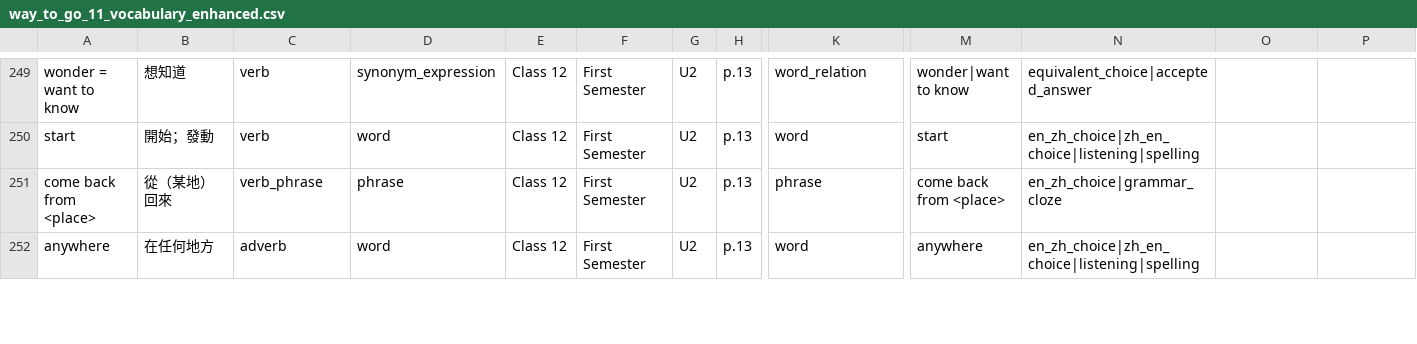
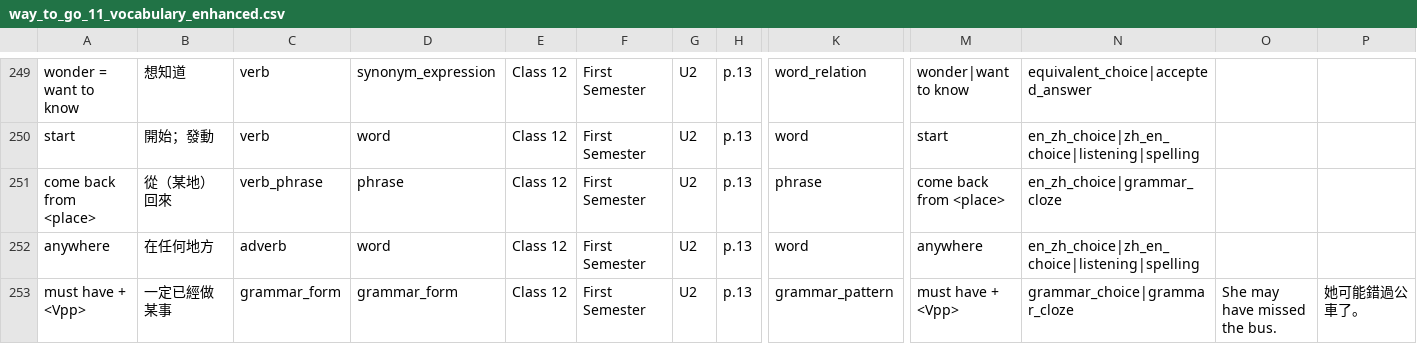
Before and after one commit to naughtchris/word-quest, a CSV file: vocabulary/enhanced/way_to_go_11_vocabulary_enhanced.csv, drawn as a sheet; only a part is shown, gaps mark what is left out; rows hold the shown columns only; the diff covers the shown part only; the diff names each change by its address in the sheet, - before the commit and + after, or states it on an @@ line.

Commit message:
Update vocabulary CSV files for enhanced accuracy and consistency in definitions and examples

```diff
--- a/vocabulary/enhanced/way_to_go_11_vocabulary_enhanced.csv
+++ b/vocabulary/enhanced/way_to_go_11_vocabulary_enhanced.csv
+row 253: must have + <Vpp> | 一定已經做某事 | grammar_form | grammar_form | Class 12 | First Semester | U2 | p.13 | grammar_pattern | must have + <Vpp> | grammar_choice|grammar_cloze | She may have missed the bus. | 她可能錯過公車了。
```
Also changed, not shown: 15 edited cells elsewhere in this file, vocabulary/enhanced/way_to_go_1_vocabulary_enhanced.csv, 4 other files.
